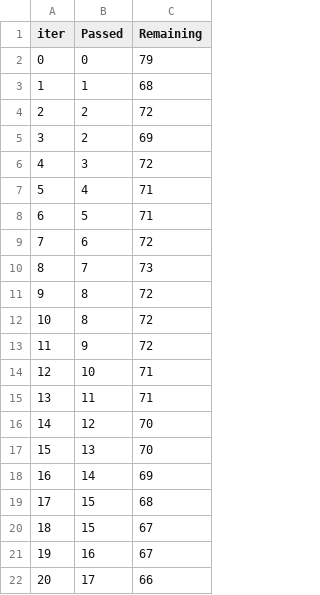
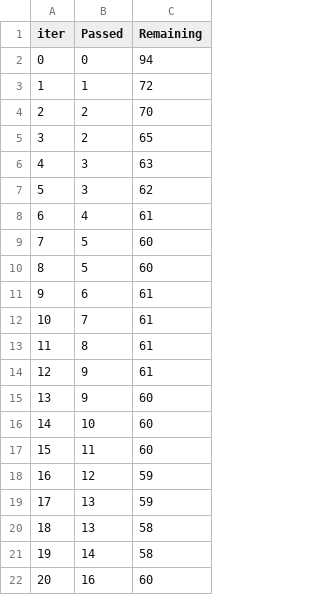
Before and after one commit to aqibbaigg/ML-project, a TSV file: catboost_info/time_left.tsv, drawn as a sheet; only a part is shown; the diff covers the shown part only.

```diff
--- a/catboost_info/time_left.tsv
+++ b/catboost_info/time_left.tsv
@@ -1,22 +1,22 @@
 iter	Passed	Remaining
-0	0	79
-1	1	68
-2	2	72
-3	2	69
-4	3	72
-5	4	71
-6	5	71
-7	6	72
-8	7	73
-9	8	72
-10	8	72
-11	9	72
-12	10	71
-13	11	71
-14	12	70
-15	13	70
-16	14	69
-17	15	68
-18	15	67
-19	16	67
-20	17	66
+0	0	94
+1	1	72
+2	2	70
+3	2	65
+4	3	63
+5	3	62
+6	4	61
+7	5	60
+8	5	60
+9	6	61
+10	7	61
+11	8	61
+12	9	61
+13	9	60
+14	10	60
+15	11	60
+16	12	59
+17	13	59
+18	13	58
+19	14	58
+20	16	60
```
Also changed, not shown: 152 edited cells elsewhere in this file, 5 other files.
